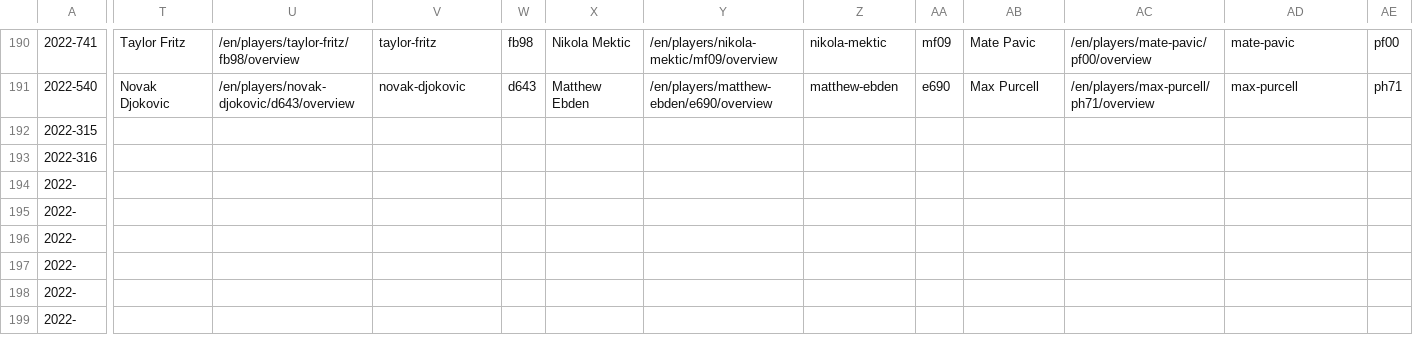
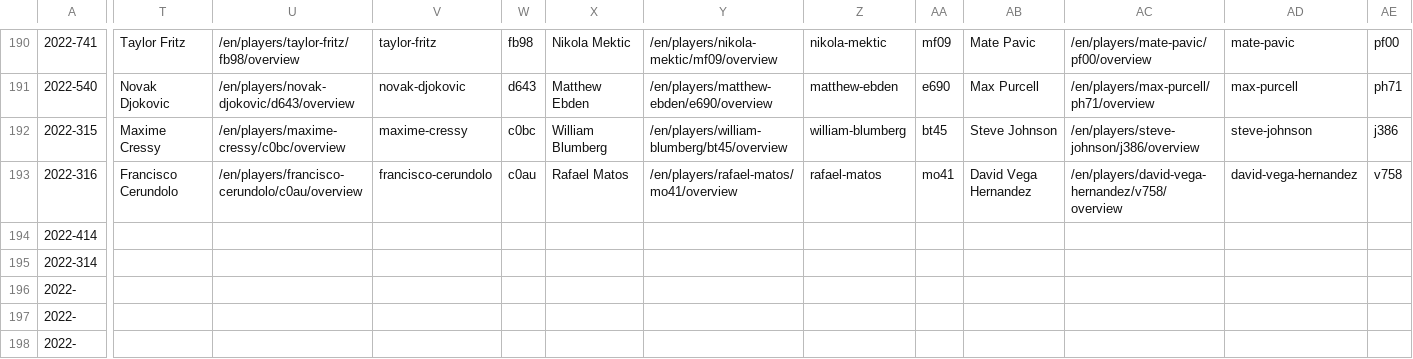
Before and after one commit to serve-and-volley/atp-world-tour-tennis-data, a CSV file: csv/1_tournaments/tournaments_2020-2022.csv, drawn as a sheet; only a part is shown, gaps mark what is left out; the shorter side is filled out with more unchanged rows; the diff covers the shown part only; the diff names each change by its address in the sheet, - before the commit and + after, or states it on an @@ line.

```diff
--- a/csv/1_tournaments/tournaments_2020-2022.csv
+++ b/csv/1_tournaments/tournaments_2020-2022.csv
-T192: (empty)
+T192: Maxime Cressy
-U192: (empty)
+U192: /en/players/maxime-cressy/c0bc/overview
-V192: (empty)
+V192: maxime-cressy
-W192: (empty)
+W192: c0bc
-X192: (empty)
+X192: William Blumberg
-Y192: (empty)
+Y192: /en/players/william-blumberg/bt45/overview
-Z192: (empty)
+Z192: william-blumberg
-AA192: (empty)
+AA192: bt45
-AB192: (empty)
+AB192: Steve Johnson
-AC192: (empty)
+AC192: /en/players/steve-johnson/j386/overview
-AD192: (empty)
+AD192: steve-johnson
-AE192: (empty)
+AE192: j386
-T193: (empty)
+T193: Francisco Cerundolo
-U193: (empty)
+U193: /en/players/francisco-cerundolo/c0au/overview
-V193: (empty)
+V193: francisco-cerundolo
-W193: (empty)
+W193: c0au
-X193: (empty)
+X193: Rafael Matos
-Y193: (empty)
+Y193: /en/players/rafael-matos/mo41/overview
-Z193: (empty)
+Z193: rafael-matos
-AA193: (empty)
+AA193: mo41
-AB193: (empty)
+AB193: David Vega Hernandez
-AC193: (empty)
+AC193: /en/players/david-vega-hernandez/v758/overview
-AD193: (empty)
+AD193: david-vega-hernandez
-AE193: (empty)
+AE193: v758
-A194: 2022-
+A194: 2022-414
-A195: 2022-
+A195: 2022-314
```
Also changed, not shown: 9 edited cells elsewhere in this file.
